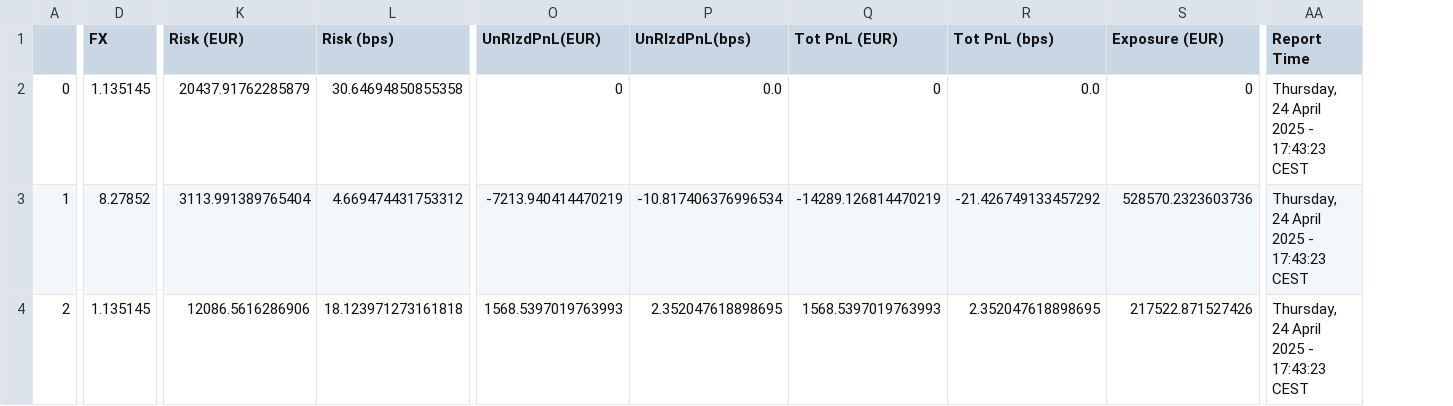
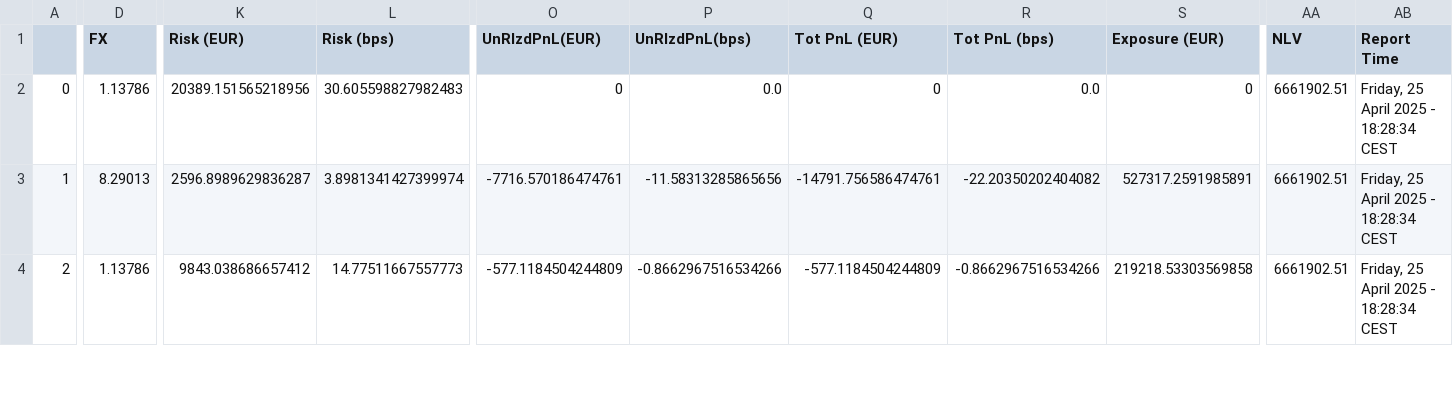
Before and after one commit to foscoa/Qcore, a CSV file: Q_Pareto_Transaction_History_DEV/Data/open_risks.csv, drawn as a sheet; only a part is shown, gaps mark what is left out; addresses are those after the commit; the diff covers the shown part only; the diff names each change by its address in the sheet, - before the commit and + after, or states it on an @@ line.

Commit message:
fixed bug on open risks

```diff
--- a/Q_Pareto_Transaction_History_DEV/Data/open_risks.csv
+++ b/Q_Pareto_Transaction_History_DEV/Data/open_risks.csv
+column AA (NLV), rows 2-4: all 6661902.51
-D2 (FX): 1.135145
+D2 (FX): 1.13786
-K2 (Risk (EUR)): 20437.91762285879
+K2 (Risk (EUR)): 20389.151565218956
-L2 (Risk (bps)): 30.64694850855358
+L2 (Risk (bps)): 30.605598827982483
-AB2:AB4 (Report Time): Thursday, 24 April 2025 - 17:43:23 CEST
+AB2:AB4 (Report Time): Friday, 25 April 2025 - 18:28:34 CEST
-D3 (FX): 8.27852
+D3 (FX): 8.29013
-K3 (Risk (EUR)): 3113.991389765404
+K3 (Risk (EUR)): 2596.8989629836287
-L3 (Risk (bps)): 4.669474431753312
+L3 (Risk (bps)): 3.8981341427399974
-O3 (UnRlzdPnL(EUR)): -7213.940414470219
+O3 (UnRlzdPnL(EUR)): -7716.570186474761
-P3 (UnRlzdPnL(bps)): -10.817406376996534
+P3 (UnRlzdPnL(bps)): -11.58313285865656
-Q3 (Tot PnL (EUR)): -14289.126814470219
+Q3 (Tot PnL (EUR)): -14791.756586474761
-R3 (Tot PnL (bps)): -21.426749133457292
+R3 (Tot PnL (bps)): -22.20350202404082
-S3 (Exposure (EUR)): 528570.2323603736
+S3 (Exposure (EUR)): 527317.2591985891
-D4 (FX): 1.135145
+D4 (FX): 1.13786
-K4 (Risk (EUR)): 12086.5616286906
+K4 (Risk (EUR)): 9843.038686657412
-L4 (Risk (bps)): 18.123971273161818
+L4 (Risk (bps)): 14.77511667557773
-O4 (UnRlzdPnL(EUR)): 1568.5397019763993
+O4 (UnRlzdPnL(EUR)): -577.1184504244809
-P4 (UnRlzdPnL(bps)): 2.352047618898695
+P4 (UnRlzdPnL(bps)): -0.8662967516534266
-Q4 (Tot PnL (EUR)): 1568.5397019763993
+Q4 (Tot PnL (EUR)): -577.1184504244809
-R4 (Tot PnL (bps)): 2.352047618898695
+R4 (Tot PnL (bps)): -0.8662967516534266
-S4 (Exposure (EUR)): 217522.871527426
+S4 (Exposure (EUR)): 219218.53303569858
```
Also changed, not shown: 158 edited cells elsewhere in this file, Q_Pareto_Transaction_History_DEV/Data/aggregated_transaction_history.csv, Q_Pareto_Transaction_History_DEV/Data/corr_matrix.csv, 26 other files.
